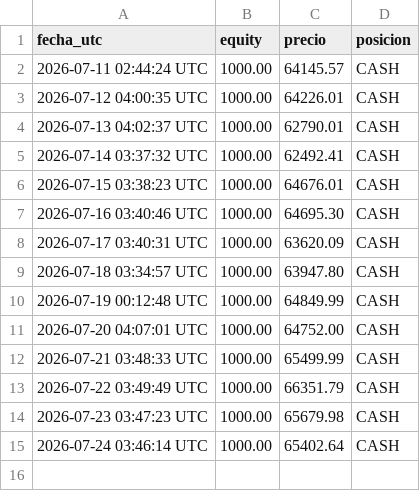
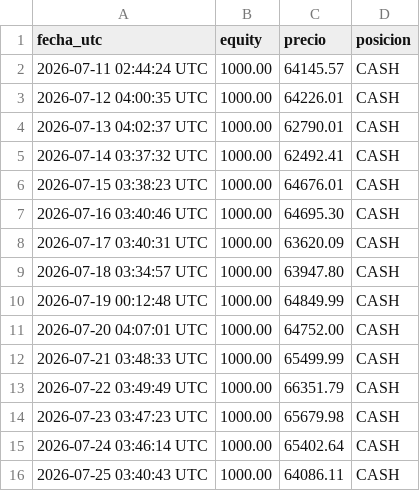
Before and after one commit to christianprimero926/btc-bot-panel, a CSV file: equity_history.csv, drawn as a sheet; the diff names each change by its address in the sheet, - before the commit and + after, or states it on an @@ line.

Commit message:
data: actualiza panel [skip ci]

```diff
--- a/equity_history.csv
+++ b/equity_history.csv
+row 16: 2026-07-25 03:40:43 UTC | 1000.00 | 64086.11 | CASH
```
Also changed, not shown: gold_equity_history.csv, mgold15_equity_history.csv, 16 other files.
